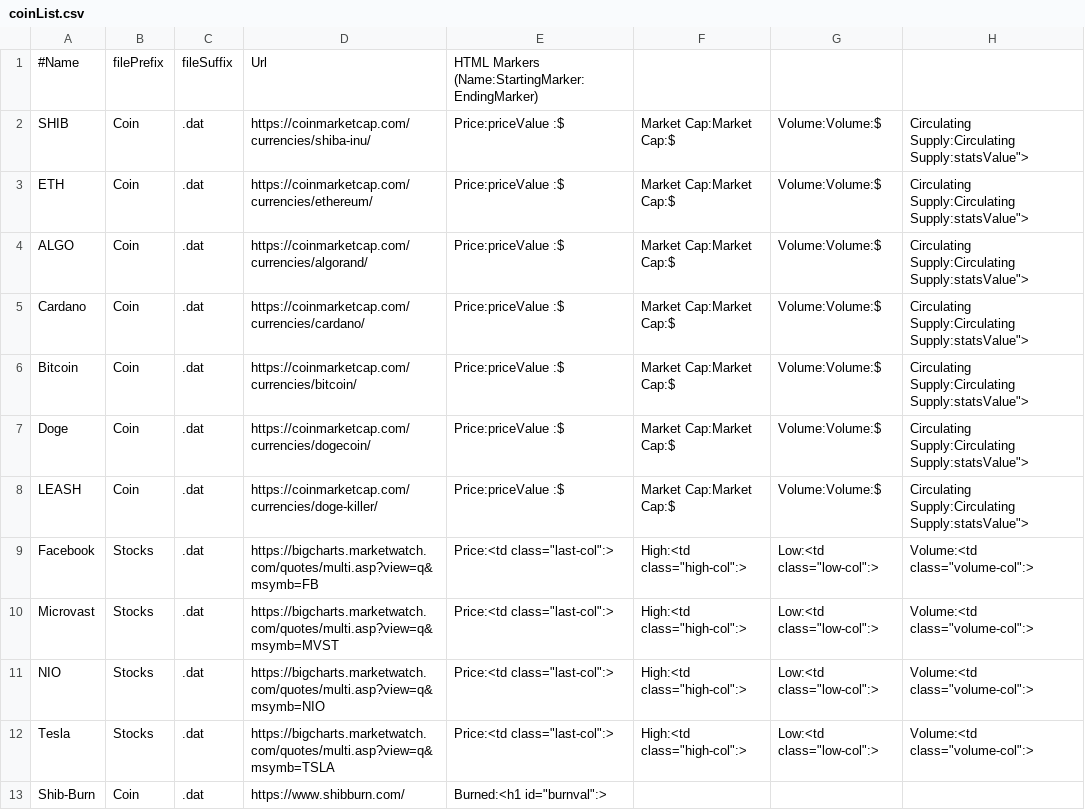
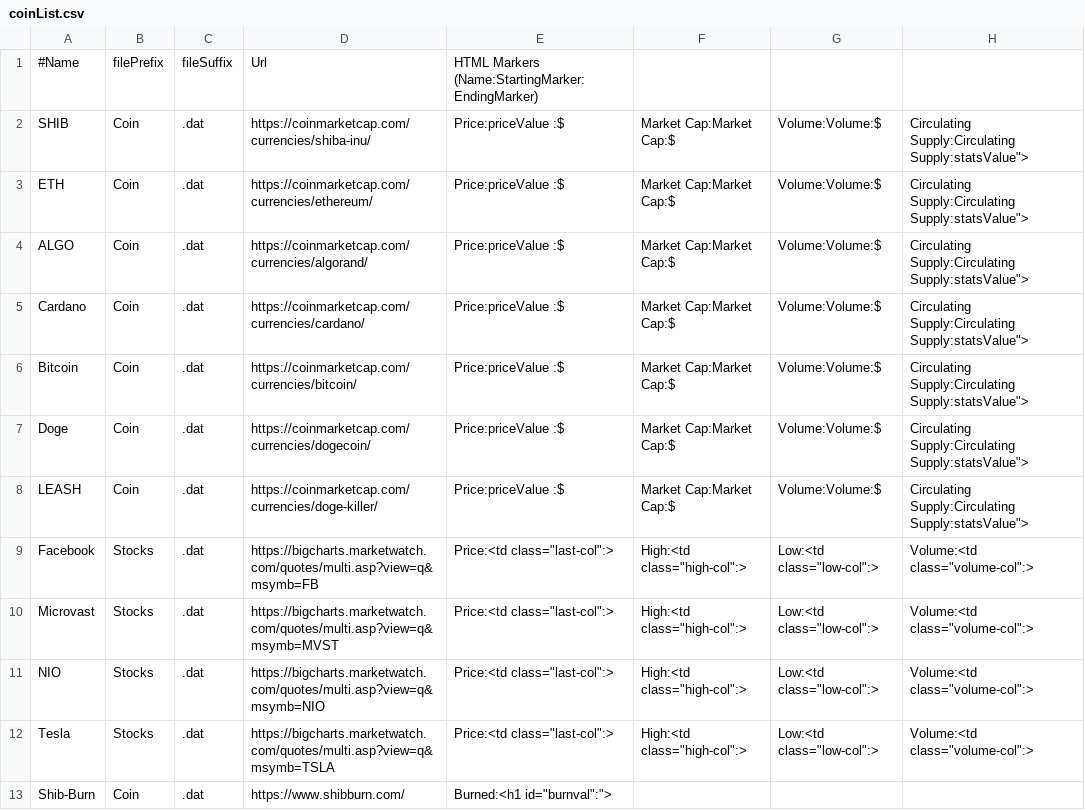
Before and after one commit to darkcrash21/ML, a CSV file: stockRetriever/coinList.csv, drawn as a sheet.

```diff
--- a/stockRetriever/coinList.csv
+++ b/stockRetriever/coinList.csv
@@ -12,2 +12,2 @@ NIO,Stocks,.dat,https://bigcharts.marketwatch.com/quotes/multi.asp?view=q&msymb=
 Tesla,Stocks,.dat,https://bigcharts.marketwatch.com/quotes/multi.asp?view=q&msymb=TSLA,Price:<td class="last-col":>,High:<td class="high-col":>,Low:<td class="low-col":>,Volume:<td class="volume-col":>
-Shib-Burn,Coin,.dat,https://www.shibburn.com/,Burned:<h1 id="burnval":>
+Shib-Burn,Coin,.dat,https://www.shibburn.com/,Burned:<h1 id="burnval":">
```
Also changed, not shown: 12 other files.
